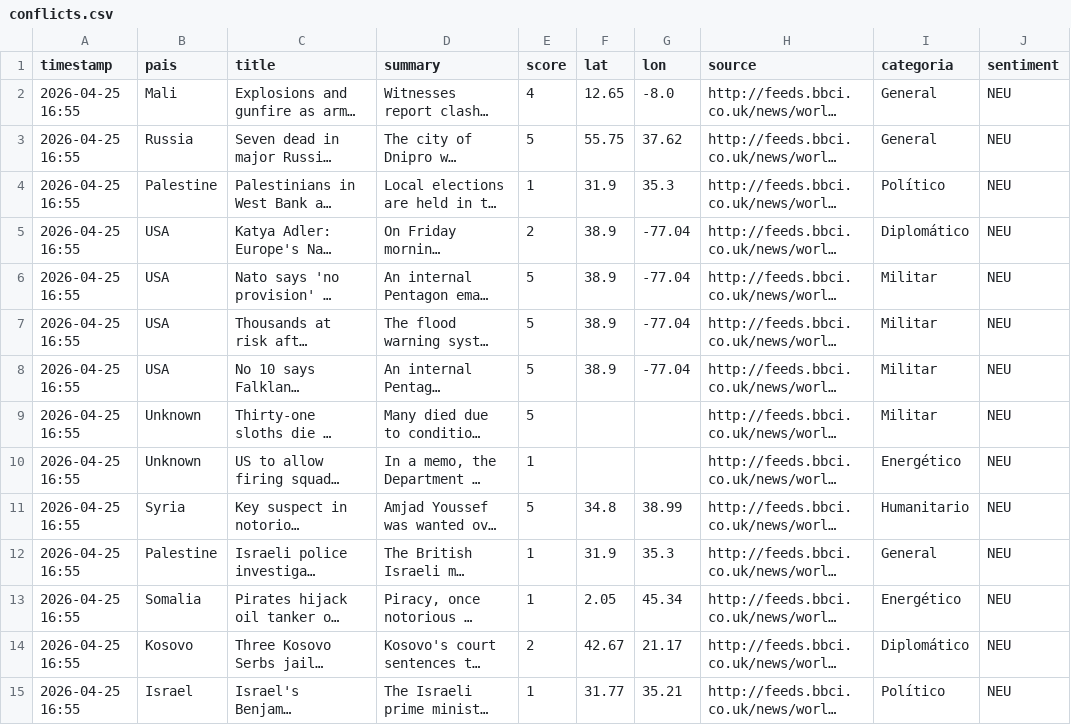
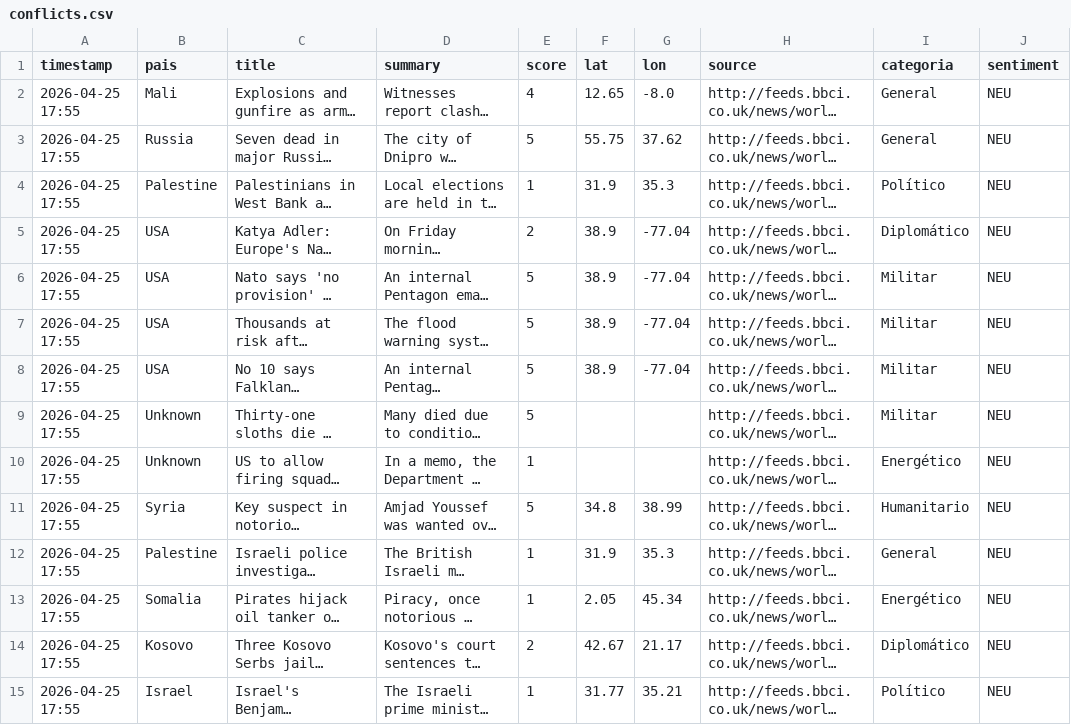
Before and after one commit to mcasrom/sieg-conflicts, a CSV file: data/processed/conflicts.csv, drawn as a sheet; only a part is shown; long unchanged cells end in …; the diff covers the shown part only; the diff names each change by its address in the sheet, - before the commit and + after, or states it on an @@ line.

Commit message:
pipeline: datos 2026-04-25 17:55

```diff
--- a/data/processed/conflicts.csv
+++ b/data/processed/conflicts.csv
-A2:A15 (timestamp): 2026-04-25 16:55
+A2:A15 (timestamp): 2026-04-25 17:55
```
Also changed, not shown: 52 edited cells elsewhere in this file.
